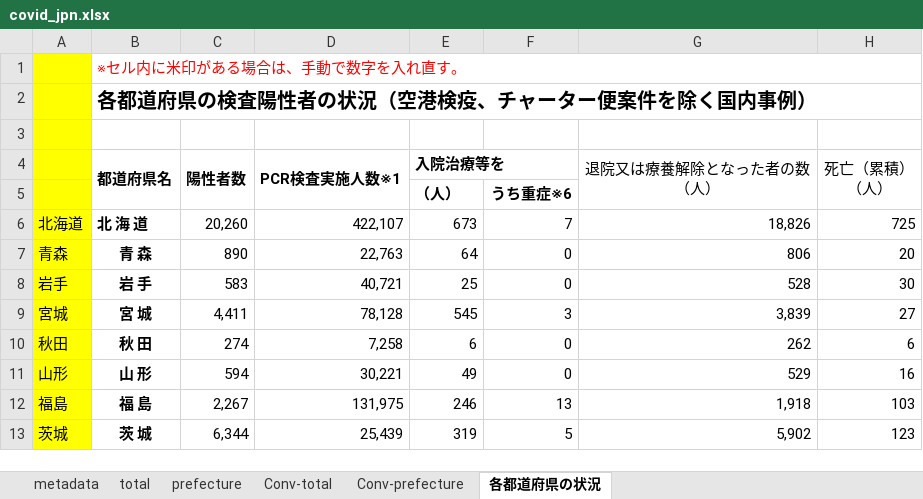
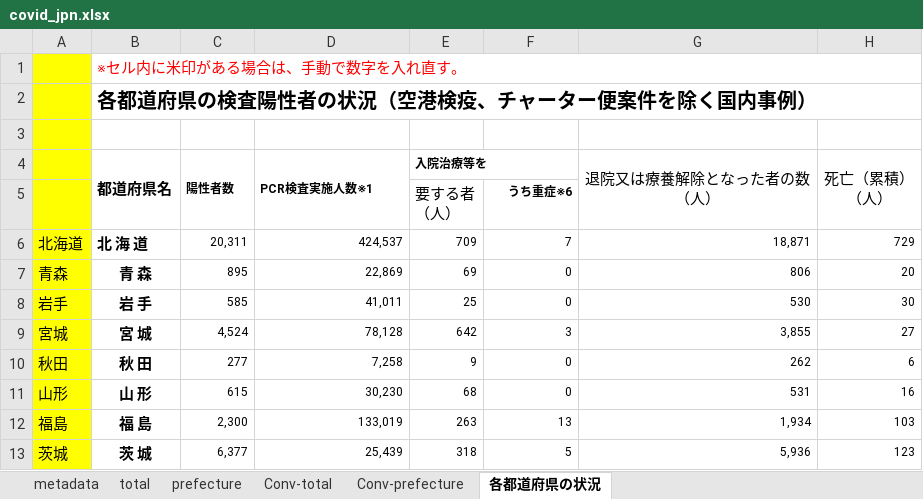
Before and after one commit to lisphilar/covid19-sir, an Excel workbook: data/japan/covid_jpn.xlsx, sheet 各都道府県の状況, drawn as a sheet; only a part is shown; values as stored, in another font and other column widths than the file's, no borders; ↵ is a line break in a cell; the diff covers the shown part only; the diff names each change by its address in the sheet, - before the commit and + after, or states it on an @@ line.

```diff
--- a/data/japan/covid_jpn.xlsx (sheet 各都道府県の状況)
+++ b/data/japan/covid_jpn.xlsx (sheet 各都道府県の状況)
@@ C4:E4 text size: smaller @@
-E5 (入院治療等を): （人）
+E5 (入院治療等を): 要する者 ↵ （人）
-E5 bold: on
+E5 bold: off
@@ F5 text size: smaller @@
-C6 (陽性者数): 20,260
+C6 (陽性者数): 20,311
@@ C6:H13 text size: smaller @@
-D6 (PCR検査実施人数※1): 422,107
+D6 (PCR検査実施人数※1): 424,537
-E6 (入院治療等を): 673
+E6 (入院治療等を): 709
-G6 (退院又は療養解除となった者の数 （人）): 18,826
+G6 (退院又は療養解除となった者の数 （人）): 18,871
-H6 (死亡（累積） （人）): 725
+H6 (死亡（累積） （人）): 729
-C7 (陽性者数): 890
+C7 (陽性者数): 895
-D7 (PCR検査実施人数※1): 22,763
+D7 (PCR検査実施人数※1): 22,869
-E7 (入院治療等を): 64
+E7 (入院治療等を): 69
-C8 (陽性者数): 583
+C8 (陽性者数): 585
-D8 (PCR検査実施人数※1): 40,721
+D8 (PCR検査実施人数※1): 41,011
-G8 (退院又は療養解除となった者の数 （人）): 528
+G8 (退院又は療養解除となった者の数 （人）): 530
-C9 (陽性者数): 4,411
+C9 (陽性者数): 4,524
-E9 (入院治療等を): 545
+E9 (入院治療等を): 642
-G9 (退院又は療養解除となった者の数 （人）): 3,839
+G9 (退院又は療養解除となった者の数 （人）): 3,855
-C10 (陽性者数): 274
+C10 (陽性者数): 277
-E10 (入院治療等を): 6
+E10 (入院治療等を): 9
-C11 (陽性者数): 594
+C11 (陽性者数): 615
-D11 (PCR検査実施人数※1): 30,221
+D11 (PCR検査実施人数※1): 30,230
-E11 (入院治療等を): 49
+E11 (入院治療等を): 68
-G11 (退院又は療養解除となった者の数 （人）): 529
+G11 (退院又は療養解除となった者の数 （人）): 531
-C12 (陽性者数): 2,267
+C12 (陽性者数): 2,300
-D12 (PCR検査実施人数※1): 131,975
+D12 (PCR検査実施人数※1): 133,019
-E12 (入院治療等を): 246
+E12 (入院治療等を): 263
-G12 (退院又は療養解除となった者の数 （人）): 1,918
+G12 (退院又は療養解除となった者の数 （人）): 1,934
-C13 (陽性者数): 6,344
+C13 (陽性者数): 6,377
-E13 (入院治療等を): 319
+E13 (入院治療等を): 318
-G13 (退院又は療養解除となった者の数 （人）): 5,902
+G13 (退院又は療養解除となった者の数 （人）): 5,936
```
Also changed, not shown: 1 added row, 1 removed row, 122 edited cells and cell formats elsewhere in this sheet, sheet prefecture, sheet Conv-prefecture, sheet Conv-total, sheet total, 2 other files.
